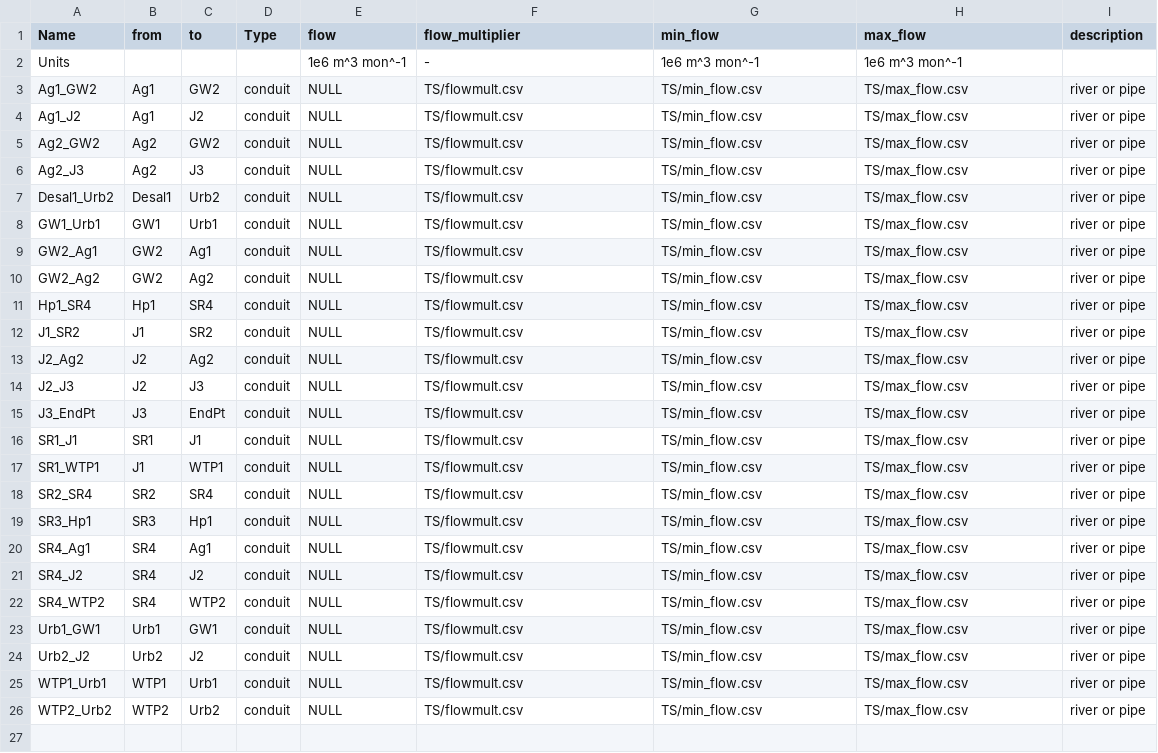
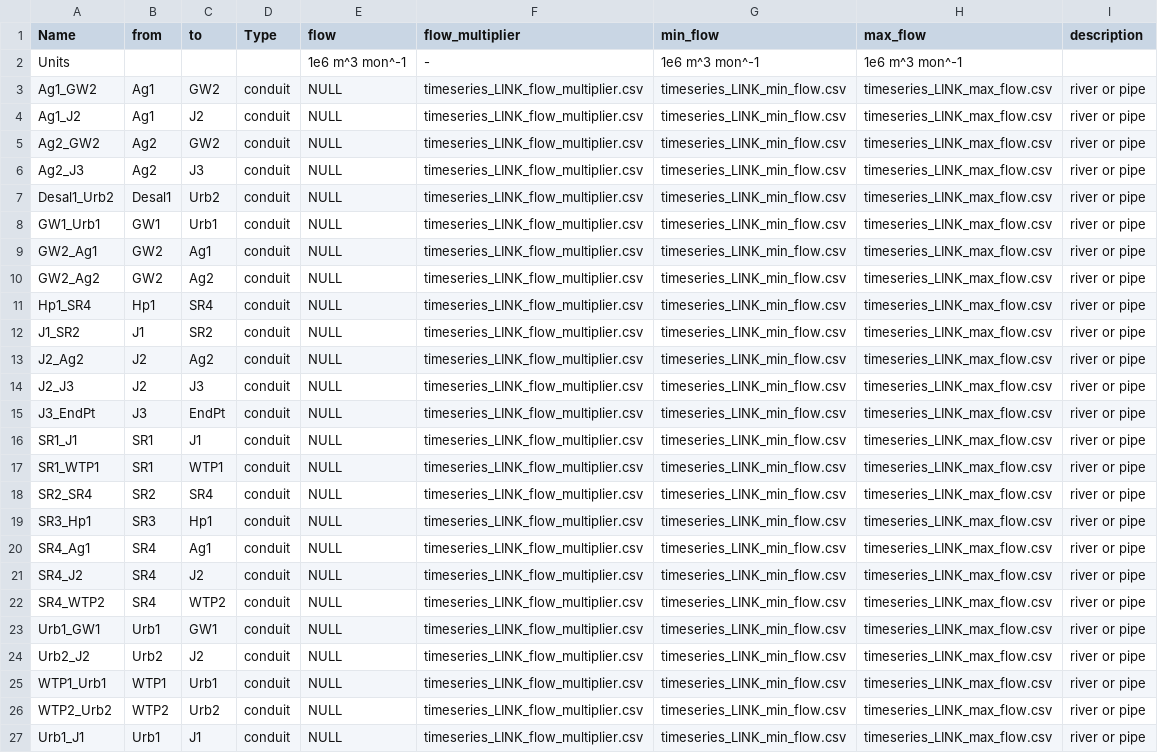
Before and after one commit to UMWRG/demos, a CSV file: data/demo3/non_shortage_data/links.csv, drawn as a sheet; the diff names each change by its address in the sheet, - before the commit and + after, or states it on an @@ line.

Commit message:
New CSV files and updated demo 3 documentation

```diff
--- a/data/demo3/non_shortage_data/links.csv
+++ b/data/demo3/non_shortage_data/links.csv
-F3:F26 (flow_multiplier): TS/flowmult.csv
+F3:F26 (flow_multiplier): timeseries_LINK_flow_multiplier.csv
-G3:G26 (min_flow): TS/min_flow.csv
+G3:G26 (min_flow): timeseries_LINK_min_flow.csv
-H3:H26 (max_flow): TS/max_flow.csv
+H3:H26 (max_flow): timeseries_LINK_max_flow.csv
-B17 (from): J1
+B17 (from): SR1
+row 27: Urb1_J1 | Urb1 | J1 | conduit | NULL | timeseries_LINK_flow_multiplier.csv | timeseries_LINK_min_flow.csv | timeseries_LINK_max_flow.csv | river or pipe
```
Also changed, not shown: data/demo3/non_shortage_data/network.csv, data/demo3/non_shortage_data/nodes.csv, 50 other files.
